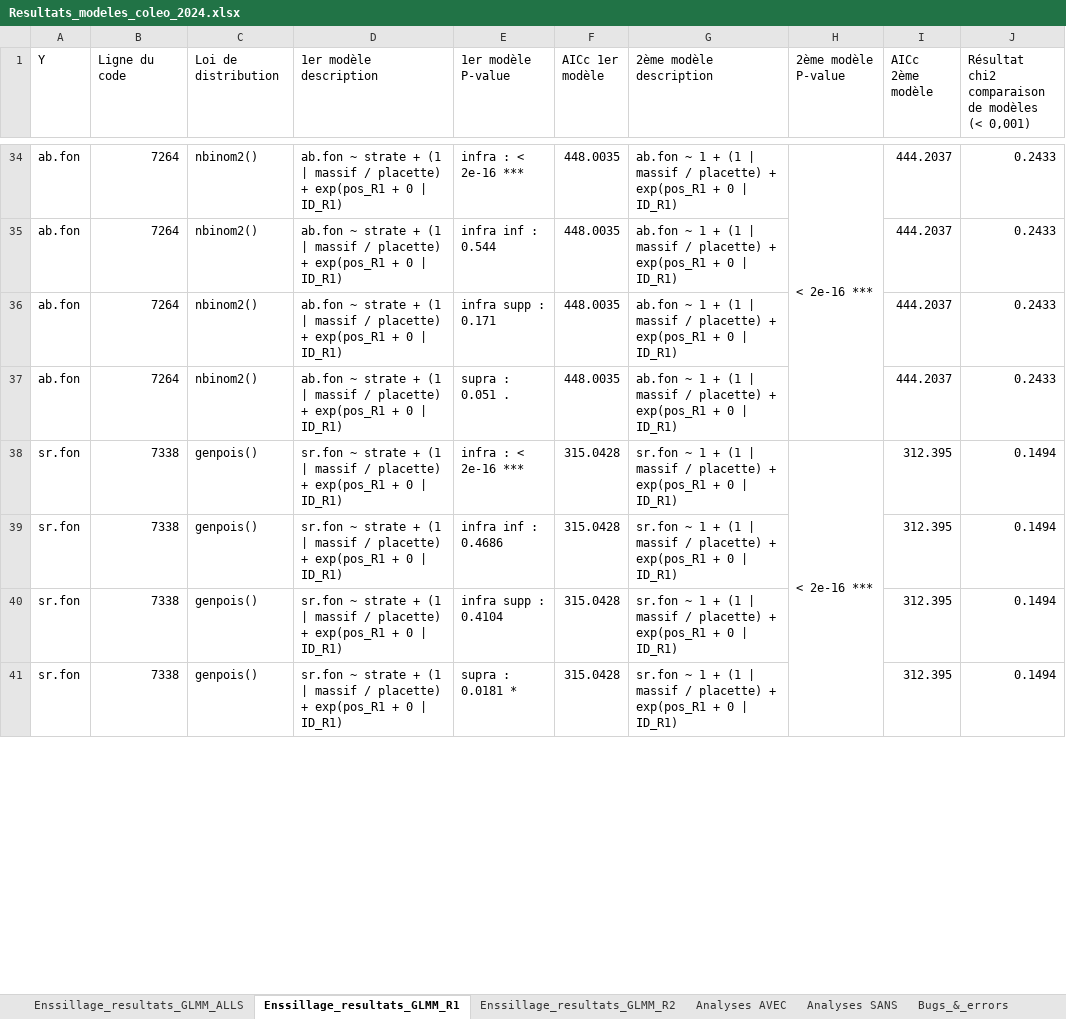
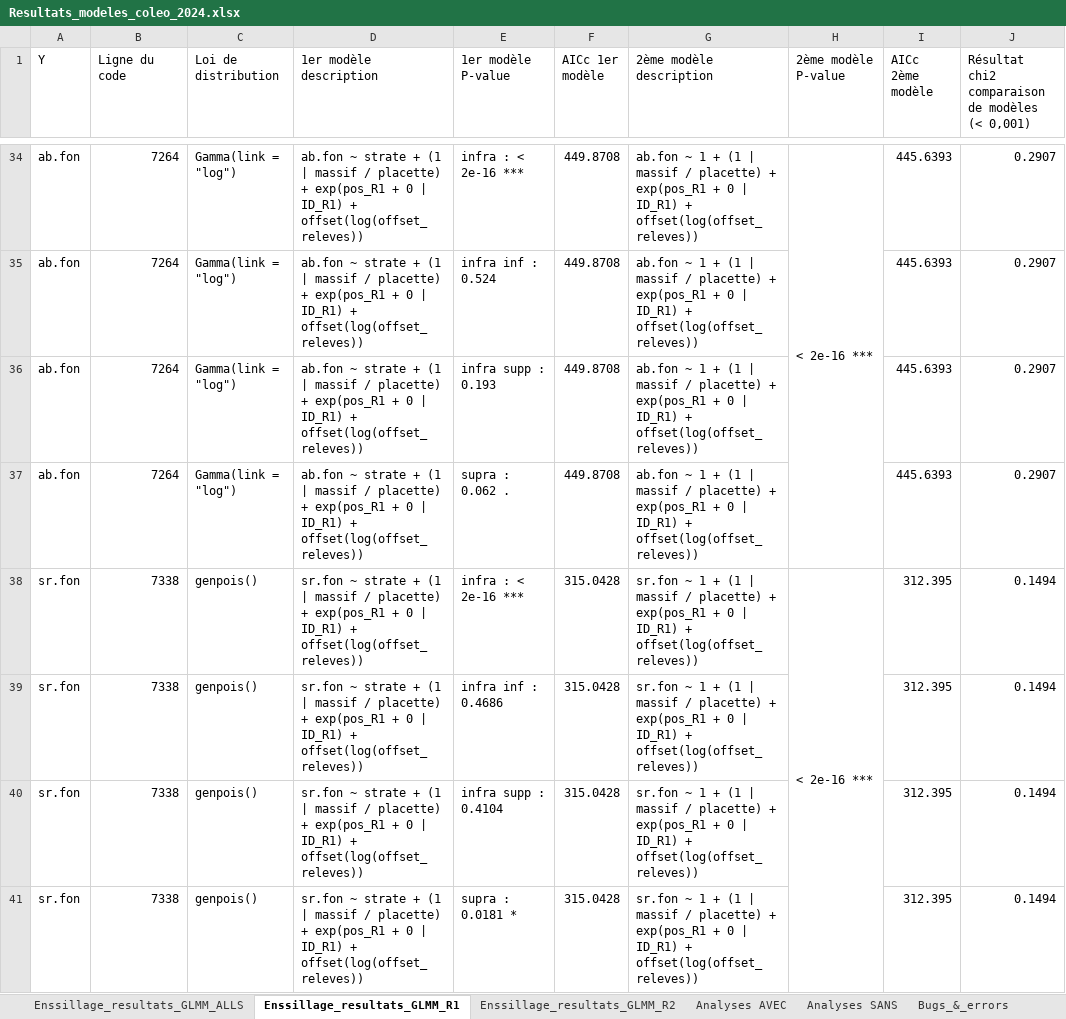
Before and after one commit to BroMoutarde/Stage_Coleo_A-D, an Excel workbook: Resultats_modeles_coleo_2024.xlsx, sheet Enssillage_resultats_GLMM_R1, drawn as a sheet; only a part is shown, gaps mark what is left out; values as stored, in another font and other column widths than the file's, no cell formats; the diff covers the shown part only; the diff names each change by its address in the sheet, - before the commit and + after, or states it on an @@ line.

```diff
--- a/Resultats_modeles_coleo_2024.xlsx (sheet Enssillage_resultats_GLMM_R1)
+++ b/Resultats_modeles_coleo_2024.xlsx (sheet Enssillage_resultats_GLMM_R1)
-C34:C37 (Loi de distribution): nbinom2()
+C34:C37 (Loi de distribution): Gamma(link = "log")
-D34:D37 (1er modèle description): …| ID_R1)
+D34:D37 (1er modèle description): …| ID_R1) + offset(log(offset_releves))
-F34:F37 (AICc 1er modèle): 448.0035
+F34:F37 (AICc 1er modèle): 449.8708
-G34:G37 (2ème modèle description): …| ID_R1)
+G34:G37 (2ème modèle description): …| ID_R1) + offset(log(offset_releves))
-I34:I37 (AICc 2ème modèle): 444.2037
+I34:I37 (AICc 2ème modèle): 445.6393
-J34:J37: 0.2433
+J34:J37: 0.2907
-E35 (1er modèle P-value): infra inf : 0.544
+E35 (1er modèle P-value): infra inf : 0.524
-E36 (1er modèle P-value): infra supp : 0.171
+E36 (1er modèle P-value): infra supp : 0.193
-E37 (1er modèle P-value): supra : 0.051 .
+E37 (1er modèle P-value): supra : 0.062 .
-D38:D41 (1er modèle description): …| ID_R1)
+D38:D41 (1er modèle description): …| ID_R1) + offset(log(offset_releves))
-G38:G41 (2ème modèle description): …| ID_R1)
+G38:G41 (2ème modèle description): …| ID_R1) + offset(log(offset_releves))
```
Also changed, not shown: 800 edited cells and merged cells elsewhere in this sheet, sheet Enssillage_resultats_GLMM_R2, cell formats, 23 other files.
